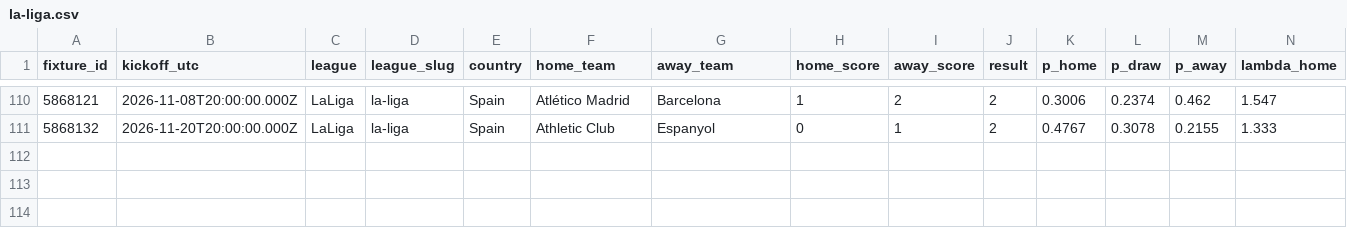
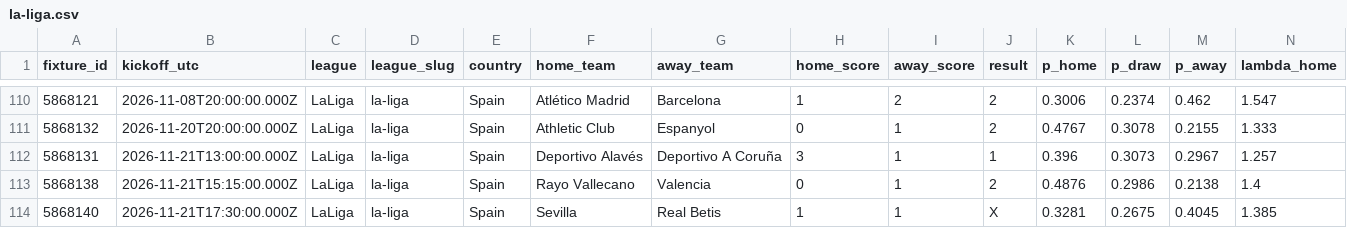
Before and after one commit to serayd61/football-predictions-open-data, a CSV file: data/leagues/la-liga.csv, drawn as a sheet; only a part is shown, gaps mark what is left out; rows hold the shown columns only; the diff names each change by its address in the sheet, - before the commit and + after, or states it on an @@ line.

```diff
--- a/data/leagues/la-liga.csv
+++ b/data/leagues/la-liga.csv
+row 112: 5868131 | 2026-11-21T13:00:00.000Z | LaLiga | la-liga | Spain | Deportivo Alavés | Deportivo A Coruña | 3 | 1 | 1 | 0.396 | 0.3073 | 0.2967 | 1.257
+row 113: 5868138 | 2026-11-21T15:15:00.000Z | LaLiga | la-liga | Spain | Rayo Vallecano | Valencia | 0 | 1 | 2 | 0.4876 | 0.2986 | 0.2138 | 1.4
+row 114: 5868140 | 2026-11-21T17:30:00.000Z | LaLiga | la-liga | Spain | Sevilla | Real Betis | 1 | 1 | X | 0.3281 | 0.2675 | 0.4045 | 1.385
```
Also changed, not shown: data/leagues/ekstraklasa.csv, data/leagues/eliteserien.csv, 7 other files.
